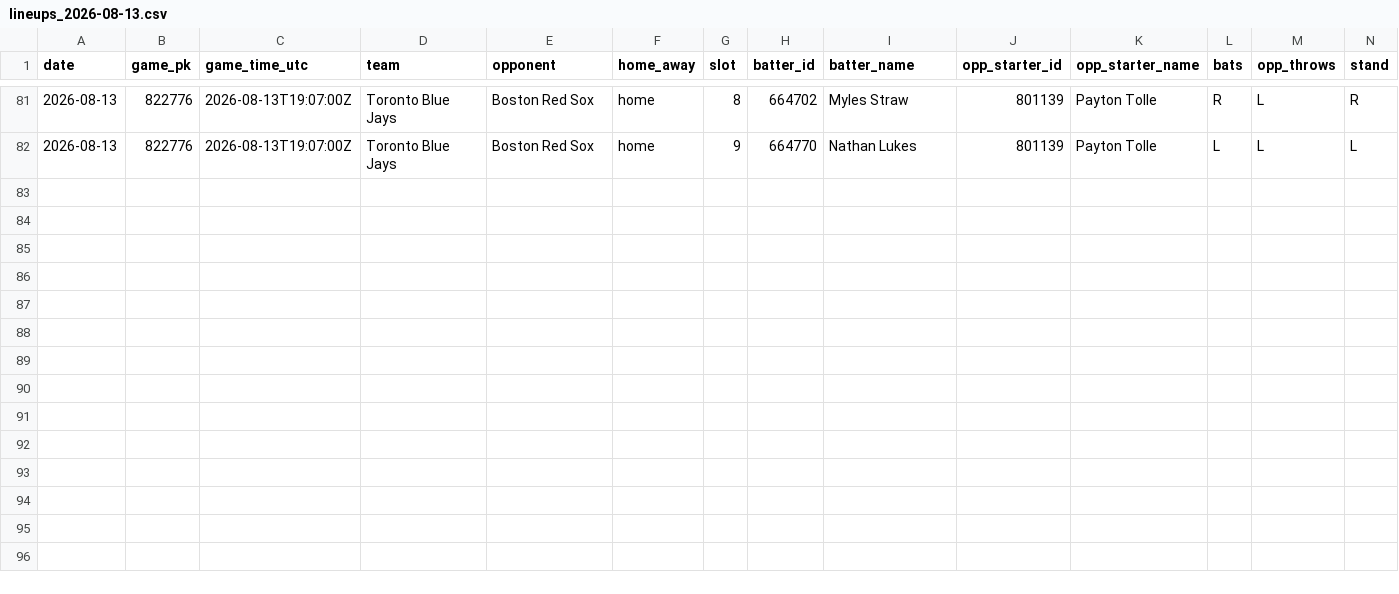
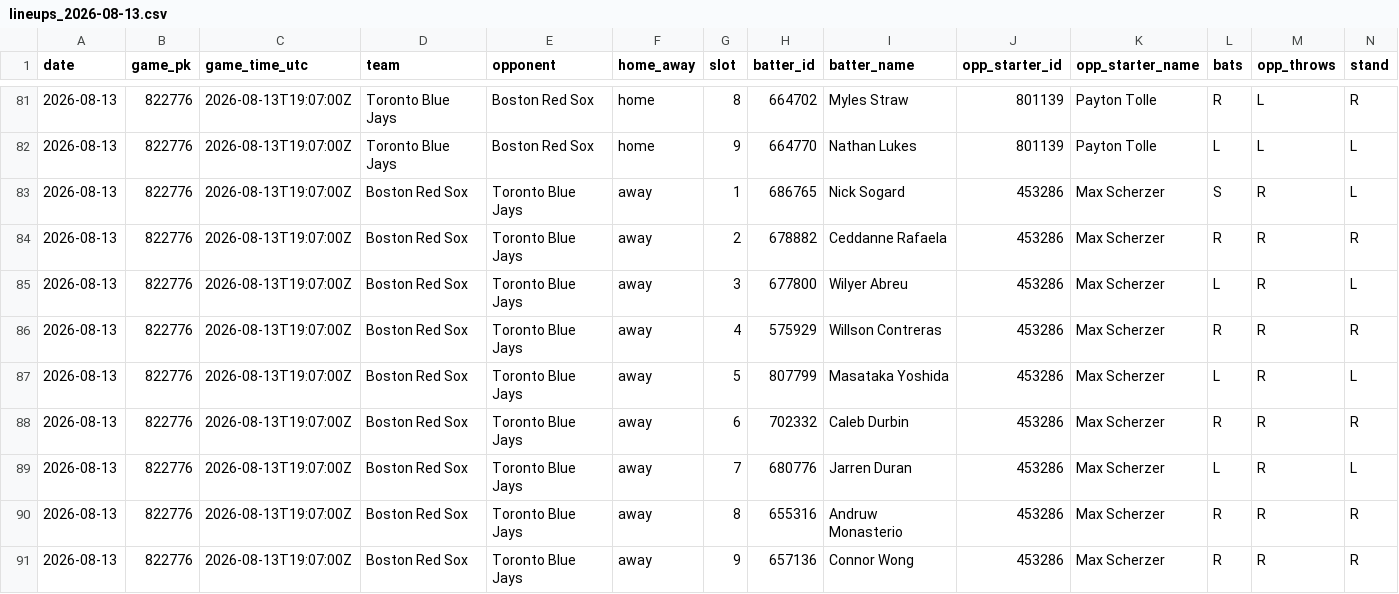
Before and after one commit to mtdewrocks/sports-analytics, a CSV file: backend/data/mlb/lineups_2026-08-13.csv, drawn as a sheet; only a part is shown, gaps mark what is left out.

```diff
--- a/backend/data/mlb/lineups_2026-08-13.csv
+++ b/backend/data/mlb/lineups_2026-08-13.csv
@@ -82 +82,10 @@ date,game_pk,game_time_utc,team,opponent,home_away,slot,batter_id,batter_name,op
 2026-08-13,822776,2026-08-13T19:07:00Z,Toronto Blue Jays,Boston Red Sox,home,9,664770,Nathan Lukes,801139,Payton Tolle,L,L,L
+2026-08-13,822776,2026-08-13T19:07:00Z,Boston Red Sox,Toronto Blue Jays,away,1,686765,Nick Sogard,453286,Max Scherzer,S,R,L
+2026-08-13,822776,2026-08-13T19:07:00Z,Boston Red Sox,Toronto Blue Jays,away,2,678882,Ceddanne Rafaela,453286,Max Scherzer,R,R,R
+2026-08-13,822776,2026-08-13T19:07:00Z,Boston Red Sox,Toronto Blue Jays,away,3,677800,Wilyer Abreu,453286,Max Scherzer,L,R,L
+2026-08-13,822776,2026-08-13T19:07:00Z,Boston Red Sox,Toronto Blue Jays,away,4,575929,Willson Contreras,453286,Max Scherzer,R,R,R
+2026-08-13,822776,2026-08-13T19:07:00Z,Boston Red Sox,Toronto Blue Jays,away,5,807799,Masataka Yoshida,453286,Max Scherzer,L,R,L
+2026-08-13,822776,2026-08-13T19:07:00Z,Boston Red Sox,Toronto Blue Jays,away,6,702332,Caleb Durbin,453286,Max Scherzer,R,R,R
+2026-08-13,822776,2026-08-13T19:07:00Z,Boston Red Sox,Toronto Blue Jays,away,7,680776,Jarren Duran,453286,Max Scherzer,L,R,L
+2026-08-13,822776,2026-08-13T19:07:00Z,Boston Red Sox,Toronto Blue Jays,away,8,655316,Andruw Monasterio,453286,Max Scherzer,R,R,R
+2026-08-13,822776,2026-08-13T19:07:00Z,Boston Red Sox,Toronto Blue Jays,away,9,657136,Connor Wong,453286,Max Scherzer,R,R,R
```
Also changed, not shown: 2 other files.
